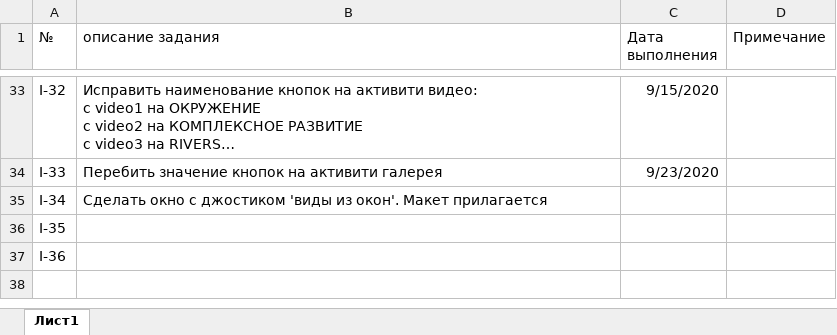
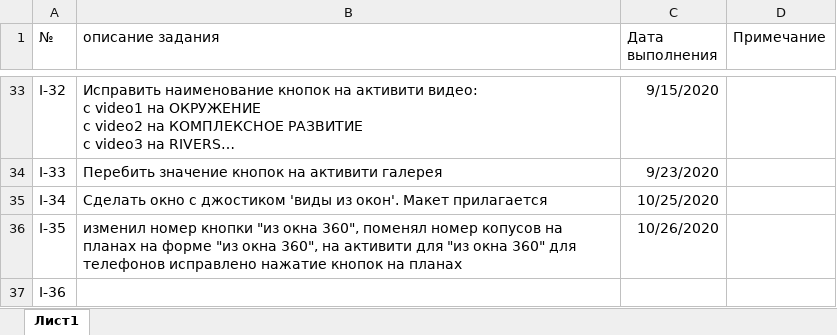
Before and after one commit to ralnik/ingrad, an Excel workbook: TaskList.xlsx, sheet Лист1, drawn as a sheet; only a part is shown, gaps mark what is left out; long unchanged cells end in …; values as stored, in another font and other column widths than the file's, no borders; the diff names each change by its address in the sheet, - before the commit and + after, or states it on an @@ line.

Commit message:
I-35 изменил номер кнопки "из окна 360", поменял номер копусов на планах на форме "из окна 360", на активити для "из окна 360" для телефонов исправлено нажатие кнопок на планах

```diff
--- a/TaskList.xlsx (sheet Лист1)
+++ b/TaskList.xlsx (sheet Лист1)
-C35 (Дата выполнения): (empty)
+C35 (Дата выполнения): 10/25/2020
-B36 (описание задания): (empty)
+B36 (описание задания): изменил номер кнопки "из окна 360", поменял номер копусов на планах на форме "из окна 360", на активити для "из окна 360" для телефонов исправлено нажатие кнопок на планах
-C36 (Дата выполнения): (empty)
+C36 (Дата выполнения): 10/26/2020
```
Also changed, not shown: 6 other files.
